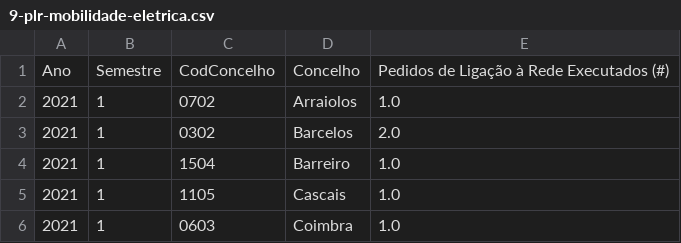
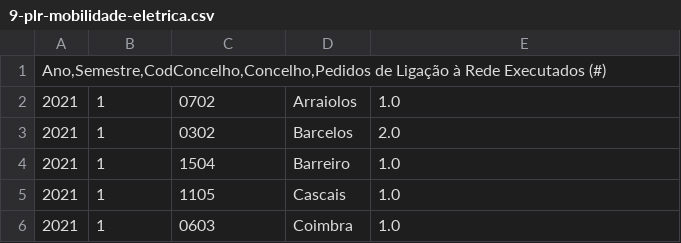
Before and after one commit to telmafaustino/DECD, a CSV file: 9-plr-mobilidade-eletrica.csv, drawn as a sheet; only a part is shown; removed rows and columns are numbered as before the commit, all else as after; the diff names each change by its address in the sheet, - before the commit and + after, or states it on an @@ line.

Commit message:
Update 9-plr-mobilidade-eletrica.csv

```diff
--- a/9-plr-mobilidade-eletrica.csv
+++ b/9-plr-mobilidade-eletrica.csv
-row 1: Ano | Semestre | CodConcelho | Concelho | Pedidos de Ligação à Rede Executados (#)
+row 1: Ano,Semestre,CodConcelho,Concelho,Pedidos de Ligação à Rede Executados (#)
```
